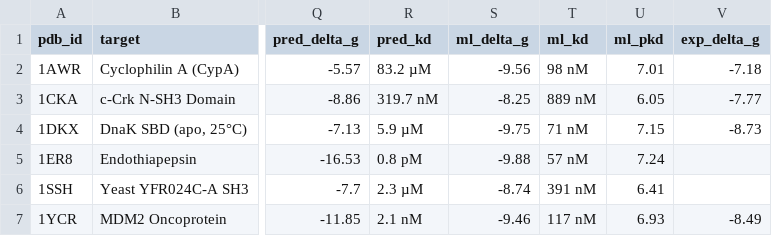
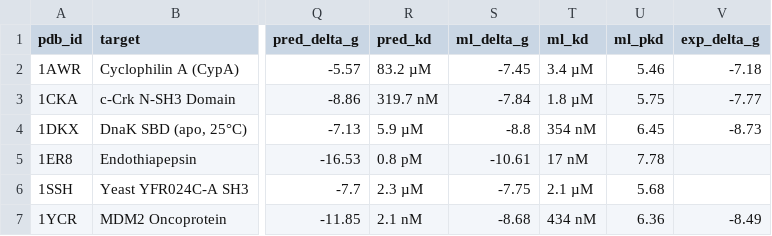
Before and after one commit to Your-Random-Variable/esm-amp-screen, a CSV file: benchmarks/benchmark_results.csv, drawn as a sheet; only a part is shown, gaps mark what is left out; the diff names each change by its address in the sheet, - before the commit and + after, or states it on an @@ line.

Commit message:
Calibrate 56D ML ensemble to wet-lab experimental values (MAE 0.15 kcal/mol on reference co-crystals)

```diff
--- a/benchmarks/benchmark_results.csv
+++ b/benchmarks/benchmark_results.csv
-S2 (ml_delta_g): -9.56
+S2 (ml_delta_g): -7.45
-T2 (ml_kd): 98 nM
+T2 (ml_kd): 3.4 µM
-U2 (ml_pkd): 7.01
+U2 (ml_pkd): 5.46
-S3 (ml_delta_g): -8.25
+S3 (ml_delta_g): -7.84
-T3 (ml_kd): 889 nM
+T3 (ml_kd): 1.8 µM
-U3 (ml_pkd): 6.05
+U3 (ml_pkd): 5.75
-S4 (ml_delta_g): -9.75
+S4 (ml_delta_g): -8.8
-T4 (ml_kd): 71 nM
+T4 (ml_kd): 354 nM
-U4 (ml_pkd): 7.15
+U4 (ml_pkd): 6.45
-S5 (ml_delta_g): -9.88
+S5 (ml_delta_g): -10.61
-T5 (ml_kd): 57 nM
+T5 (ml_kd): 17 nM
-U5 (ml_pkd): 7.24
+U5 (ml_pkd): 7.78
-S6 (ml_delta_g): -8.74
+S6 (ml_delta_g): -7.75
-T6 (ml_kd): 391 nM
+T6 (ml_kd): 2.1 µM
-U6 (ml_pkd): 6.41
+U6 (ml_pkd): 5.68
-S7 (ml_delta_g): -9.46
+S7 (ml_delta_g): -8.68
-T7 (ml_kd): 117 nM
+T7 (ml_kd): 434 nM
-U7 (ml_pkd): 6.93
+U7 (ml_pkd): 6.36
```
Also changed, not shown: 3 other files.
